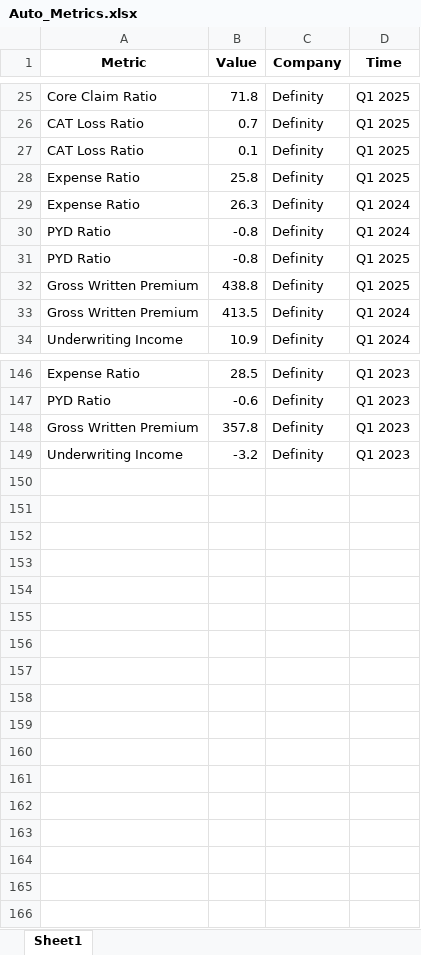
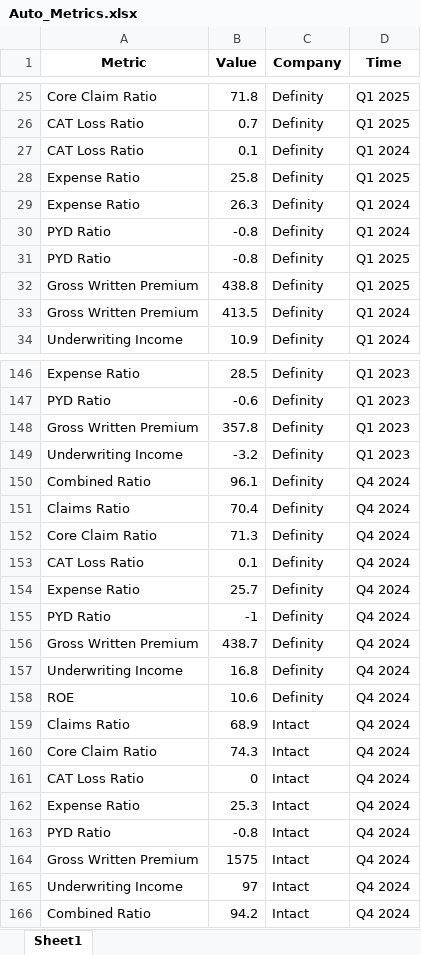
Before and after one commit to JohnOkoth/actuarialangles, an Excel workbook: data/Auto_Metrics.xlsx, sheet Sheet1, drawn as a sheet; only a part is shown, gaps mark what is left out; values as stored, in another font and other column widths than the file's, no borders; the diff names each change by its address in the sheet, - before the commit and + after, or states it on an @@ line.

Commit message:
updated with missing data

```diff
--- a/data/Auto_Metrics.xlsx (sheet Sheet1)
+++ b/data/Auto_Metrics.xlsx (sheet Sheet1)
-D27 (Time): Q1 2025
+D27 (Time): Q1 2024
+row 150: Combined Ratio | 96.1 | Definity | Q4 2024
+row 151: Claims Ratio | 70.4 | Definity | Q4 2024
+row 152: Core Claim Ratio | 71.3 | Definity | Q4 2024
+row 153: CAT Loss Ratio | 0.1 | Definity | Q4 2024
+row 154: Expense Ratio | 25.7 | Definity | Q4 2024
+row 155: PYD Ratio | -1 | Definity | Q4 2024
+row 156: Gross Written Premium | 438.7 | Definity | Q4 2024
+row 157: Underwriting Income | 16.8 | Definity | Q4 2024
+row 158: ROE | 10.6 | Definity | Q4 2024
+row 159: Claims Ratio | 68.9 | Intact | Q4 2024
+row 160: Core Claim Ratio | 74.3 | Intact | Q4 2024
+row 161: CAT Loss Ratio | 0 | Intact | Q4 2024
+row 162: Expense Ratio | 25.3 | Intact | Q4 2024
+row 163: PYD Ratio | -0.8 | Intact | Q4 2024
+row 164: Gross Written Premium | 1575 | Intact | Q4 2024
+row 165: Underwriting Income | 97 | Intact | Q4 2024
+row 166: Combined Ratio | 94.2 | Intact | Q4 2024
```
